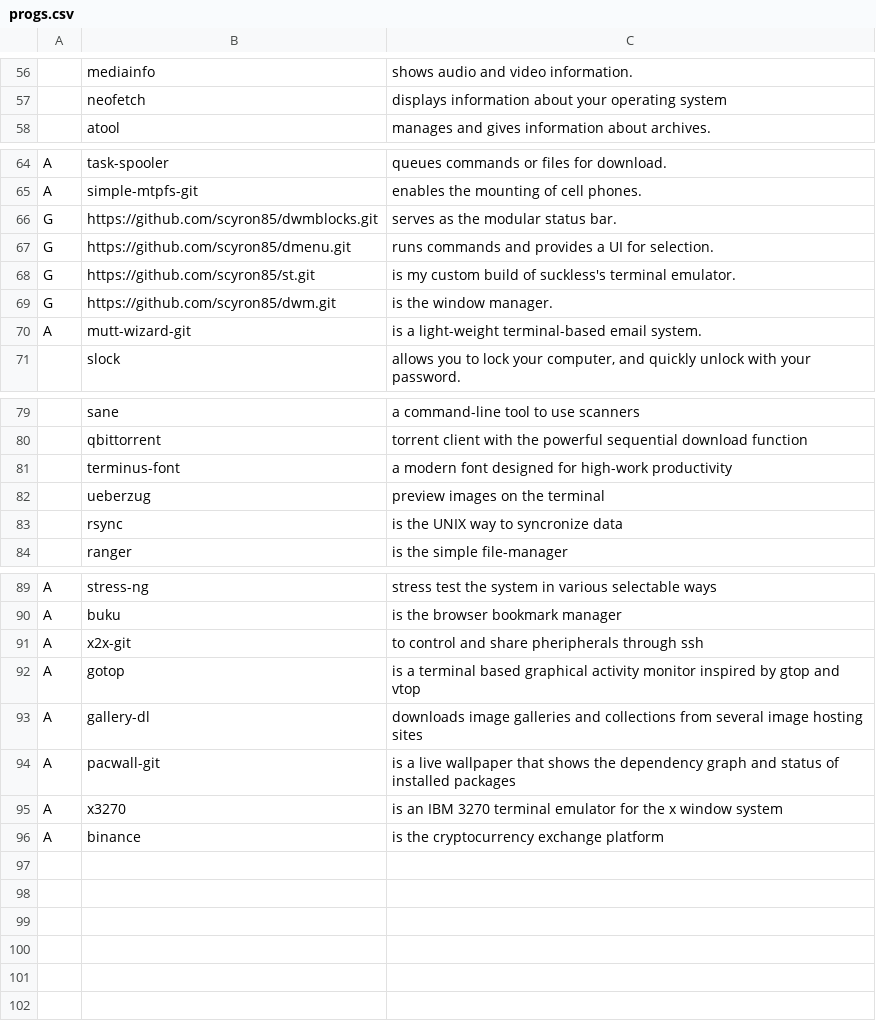
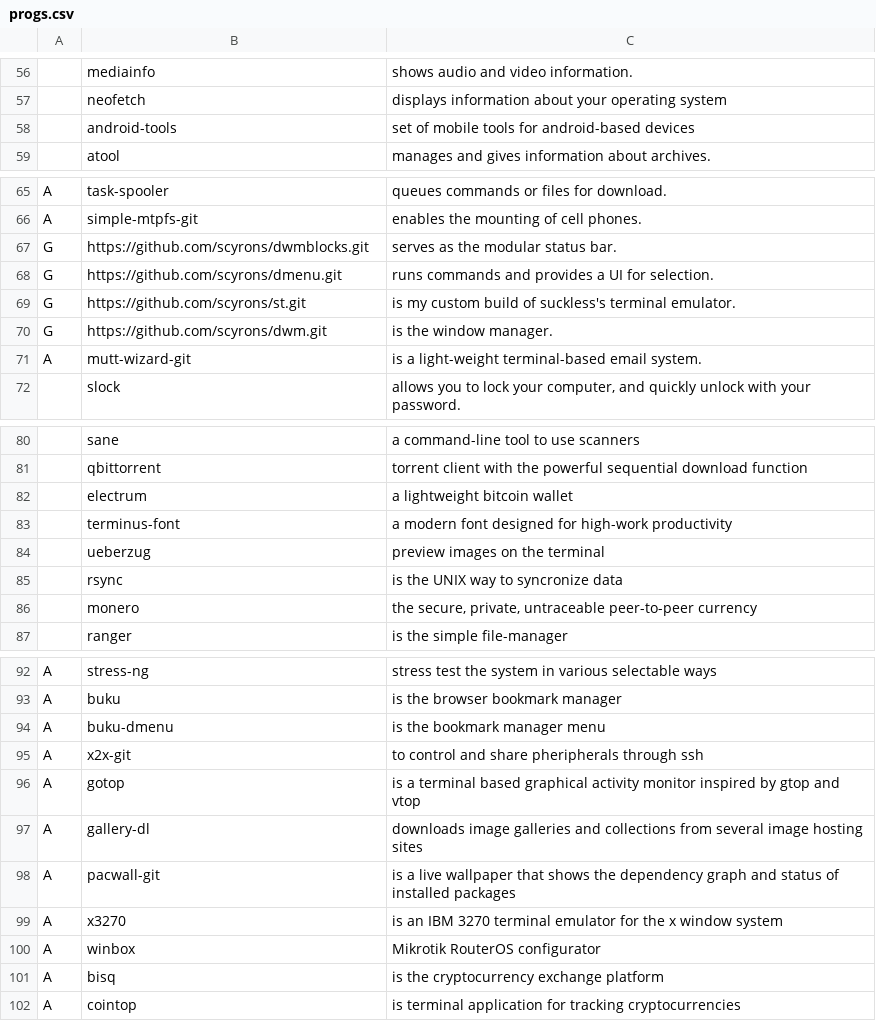
Before and after one commit to scyron85/SARBS, a CSV file: progs.csv, drawn as a sheet; only a part is shown, gaps mark what is left out; addresses are those after the commit; the diff names each change by its address in the sheet, - before the commit and + after, or states it on an @@ line.

Commit message:
updated programs list

```diff
--- a/progs.csv
+++ b/progs.csv
+row 58:  | android-tools | set of mobile tools for android-based devices
-B67: https://github.com/scyron85/dwmblocks.git
+B67: https://github.com/scyrons/dwmblocks.git
-B68: https://github.com/scyron85/dmenu.git
+B68: https://github.com/scyrons/dmenu.git
-B69: https://github.com/scyron85/st.git
+B69: https://github.com/scyrons/st.git
-B70: https://github.com/scyron85/dwm.git
+B70: https://github.com/scyrons/dwm.git
+row 82:  | electrum | a lightweight bitcoin wallet
+row 86:  | monero | the secure, private, untraceable peer-to-peer currency
+row 94: A | buku-dmenu | is the bookmark manager menu
+row 100: A | winbox | Mikrotik RouterOS configurator
-B101: binance
+B101: bisq
+row 102: A | cointop | is terminal application for tracking cryptocurrencies
```
